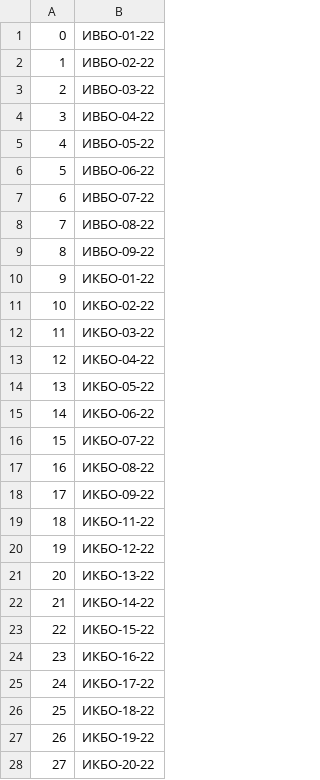
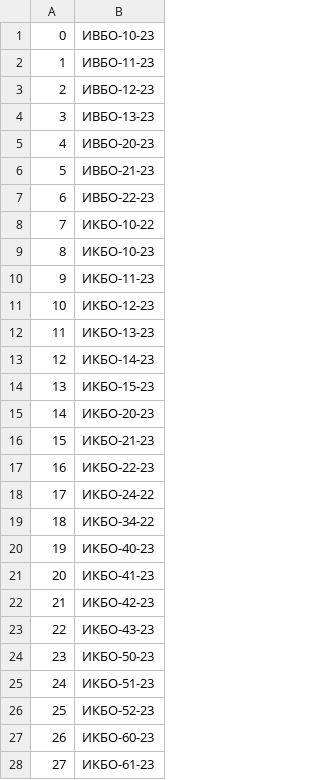
Before and after one commit to true-grue/kispython, a CSV file: data/groups.csv, drawn as a sheet; only a part is shown; the diff covers the shown part only.

Commit message:
groups.csv

```diff
--- a/data/groups.csv
+++ b/data/groups.csv
@@ -1,28 +1,28 @@
-0,"ИВБО-01-22"
-1,"ИВБО-02-22"
-2,"ИВБО-03-22"
-3,"ИВБО-04-22"
-4,"ИВБО-05-22"
-5,"ИВБО-06-22"
-6,"ИВБО-07-22"
-7,"ИВБО-08-22"
-8,"ИВБО-09-22"
-9,"ИКБО-01-22"
-10,"ИКБО-02-22"
-11,"ИКБО-03-22"
-12,"ИКБО-04-22"
-13,"ИКБО-05-22"
-14,"ИКБО-06-22"
-15,"ИКБО-07-22"
-16,"ИКБО-08-22"
-17,"ИКБО-09-22"
-18,"ИКБО-11-22"
-19,"ИКБО-12-22"
-20,"ИКБО-13-22"
-21,"ИКБО-14-22"
-22,"ИКБО-15-22"
-23,"ИКБО-16-22"
-24,"ИКБО-17-22"
-25,"ИКБО-18-22"
-26,"ИКБО-19-22"
-27,"ИКБО-20-22"
+0,"ИВБО-10-23"
+1,"ИВБО-11-23"
+2,"ИВБО-12-23"
+3,"ИВБО-13-23"
+4,"ИВБО-20-23"
+5,"ИВБО-21-23"
+6,"ИВБО-22-23"
+7,"ИКБО-10-22"
+8,"ИКБО-10-23"
+9,"ИКБО-11-23"
+10,"ИКБО-12-23"
+11,"ИКБО-13-23"
+12,"ИКБО-14-23"
+13,"ИКБО-15-23"
+14,"ИКБО-20-23"
+15,"ИКБО-21-23"
+16,"ИКБО-22-23"
+17,"ИКБО-24-22"
+18,"ИКБО-34-22"
+19,"ИКБО-40-23"
+20,"ИКБО-41-23"
+21,"ИКБО-42-23"
+22,"ИКБО-43-23"
+23,"ИКБО-50-23"
+24,"ИКБО-51-23"
+25,"ИКБО-52-23"
+26,"ИКБО-60-23"
+27,"ИКБО-61-23"
```
Also changed, not shown: 28 edited cells elsewhere in this file.
